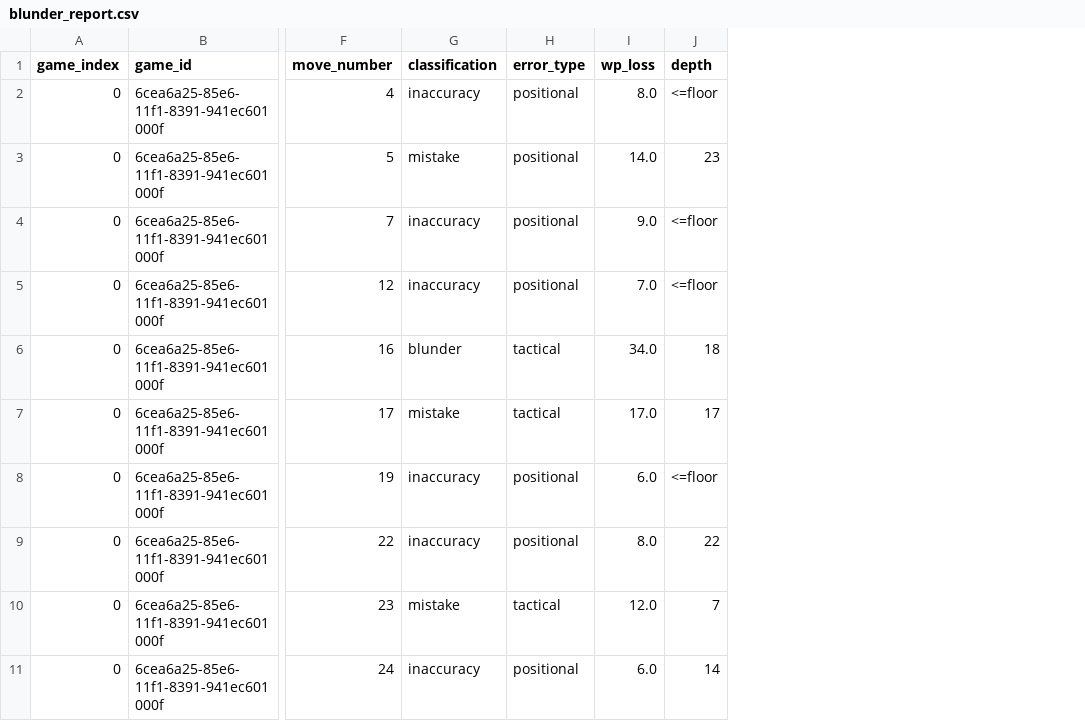
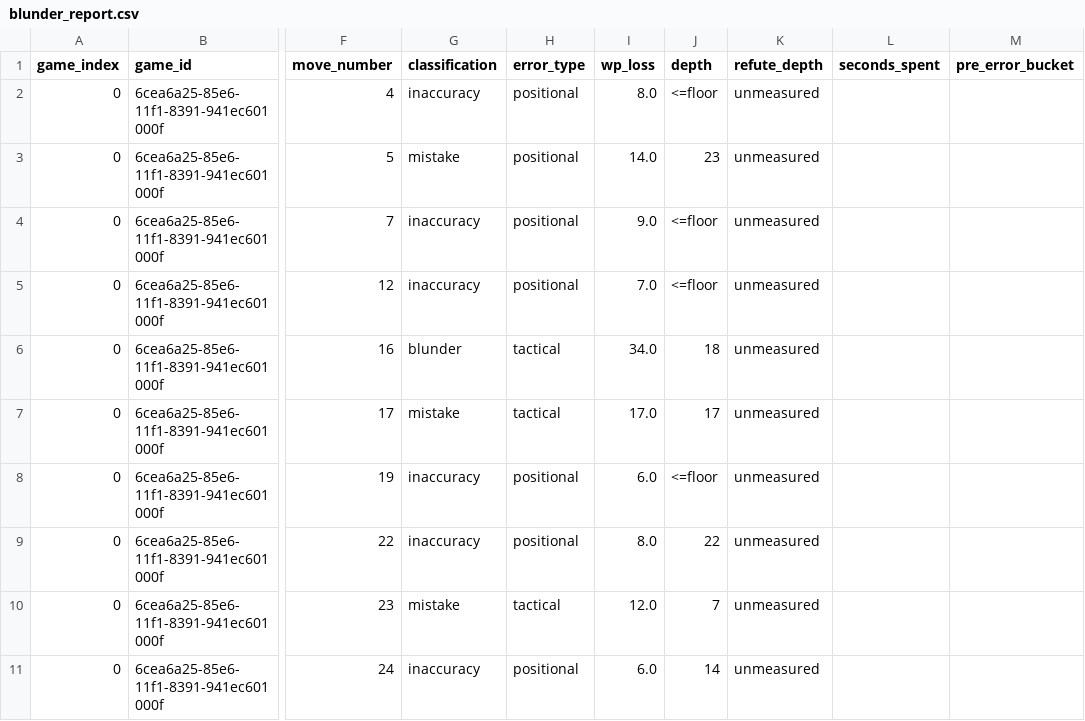
Before and after one commit to DanielKetterer/chess, a CSV file: blunder_report.csv, drawn as a sheet; only a part is shown, gaps mark what is left out; the diff names each change by its address in the sheet, - before the commit and + after, or states it on an @@ line.

```diff
--- a/blunder_report.csv
+++ b/blunder_report.csv
+column K (refute_depth), rows 2-11: all unmeasured
+column L (seconds_spent), empty
+column M (pre_error_bucket), empty
```
Also changed, not shown: 2 other files.
